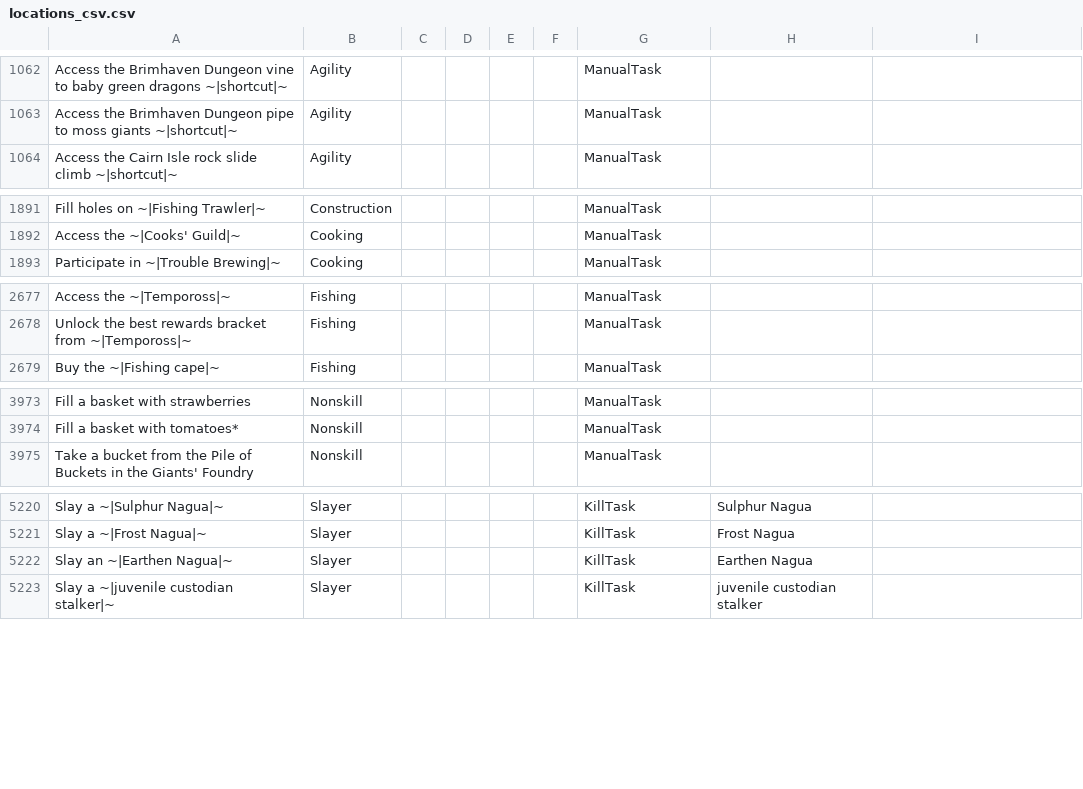
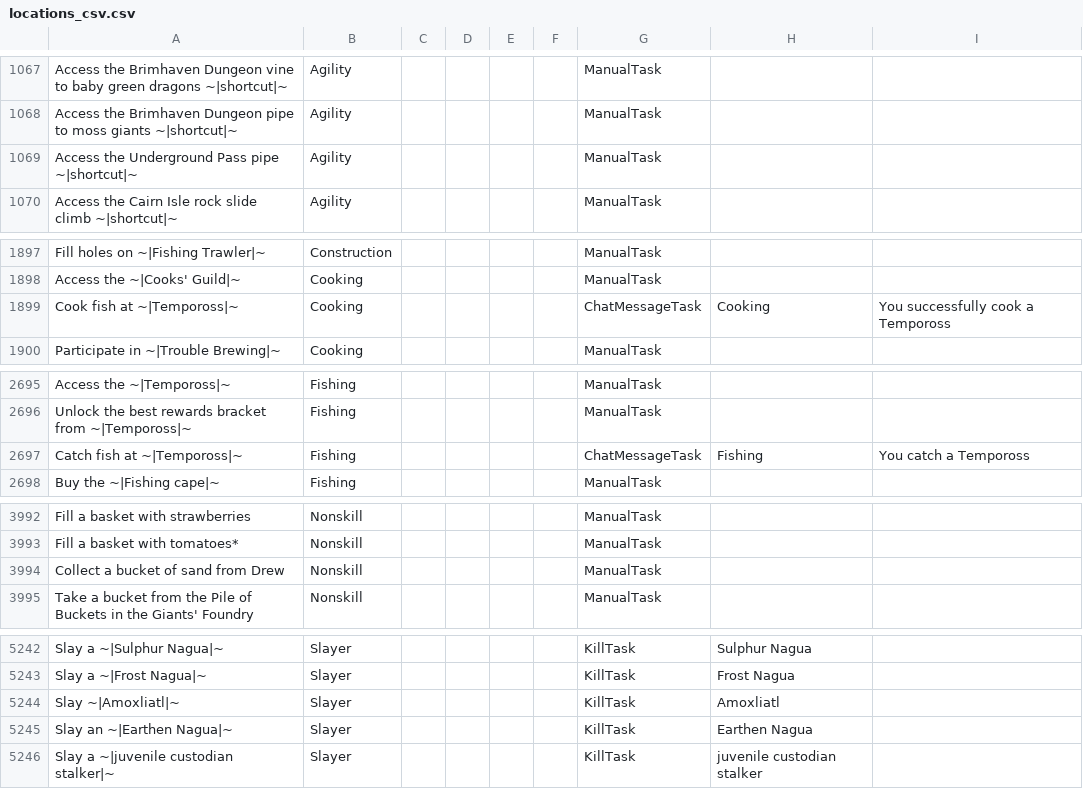
Before and after one commit to hutcheson8/Archipelago, a CSV file: worlds/osrs/LogicCSV/locations_csv.csv, drawn as a sheet; only a part is shown, gaps mark what is left out; the diff covers the shown part only.

```diff
--- a/worlds/osrs/LogicCSV/locations_csv.csv
+++ b/worlds/osrs/LogicCSV/locations_csv.csv
@@ -1063,2 +1068,3 @@
 "Access the Brimhaven Dungeon pipe to moss giants ~|shortcut|~","Agility","","","","","ManualTask"
+"Access the Underground Pass pipe ~|shortcut|~","Agility","","","","","ManualTask"
 "Access the Cairn Isle rock slide climb ~|shortcut|~","Agility","","","","","ManualTask"
@@ -1892,2 +1898,3 @@
 "Access the ~|Cooks' Guild|~","Cooking","","","","","ManualTask"
+"Cook fish at ~|Tempoross|~","Cooking","","","","","ChatMessageTask","Cooking","You successfully cook a Tempoross"
 "Participate in ~|Trouble Brewing|~","Cooking","","","","","ManualTask"
@@ -2678,2 +2696,3 @@
 "Unlock the best rewards bracket from ~|Tempoross|~","Fishing","","","","","ManualTask"
+"Catch fish at ~|Tempoross|~","Fishing","","","","","ChatMessageTask","Fishing","You catch a Tempoross"
 "Buy the ~|Fishing cape|~","Fishing","","","","","ManualTask"
@@ -3974,2 +3993,3 @@
 "Fill a basket with tomatoes*","Nonskill","","","","","ManualTask"
+"Collect a bucket of sand from Drew","Nonskill","","","","","ManualTask"
 "Take a bucket from the Pile of Buckets in the Giants' Foundry","Nonskill","","","","","ManualTask"
@@ -5221,2 +5243,3 @@
 "Slay a ~|Frost Nagua|~","Slayer","","","","","KillTask","Frost Nagua"
+"Slay ~|Amoxliatl|~","Slayer","","","","","KillTask","Amoxliatl"
 "Slay an ~|Earthen Nagua|~","Slayer","","","","","KillTask","Earthen Nagua"
```
Also changed, not shown: 22 added rows elsewhere in this file, 1 other file.
